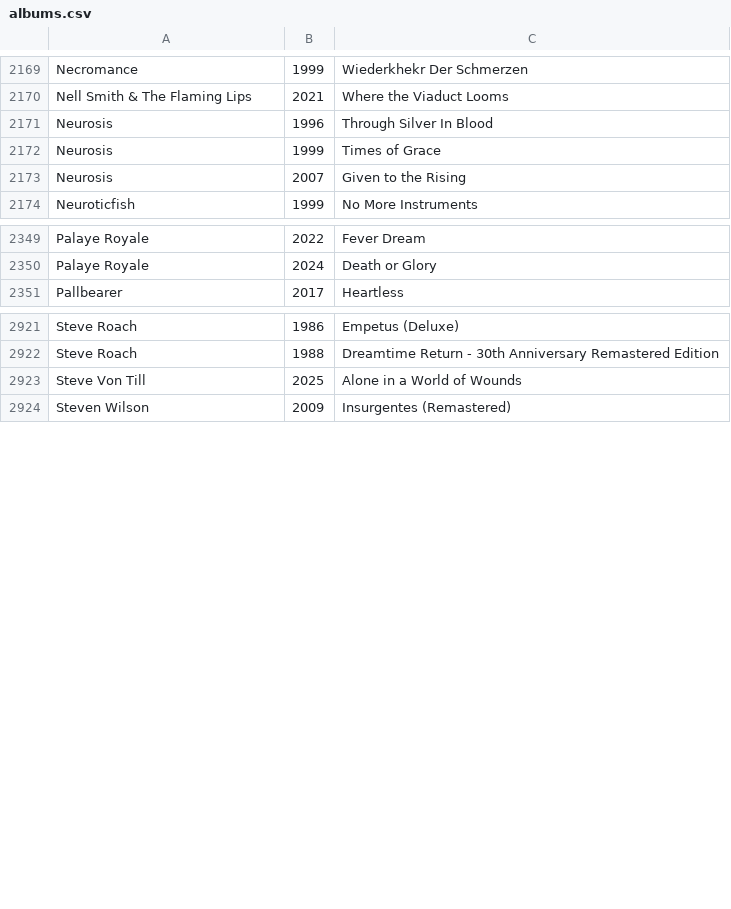
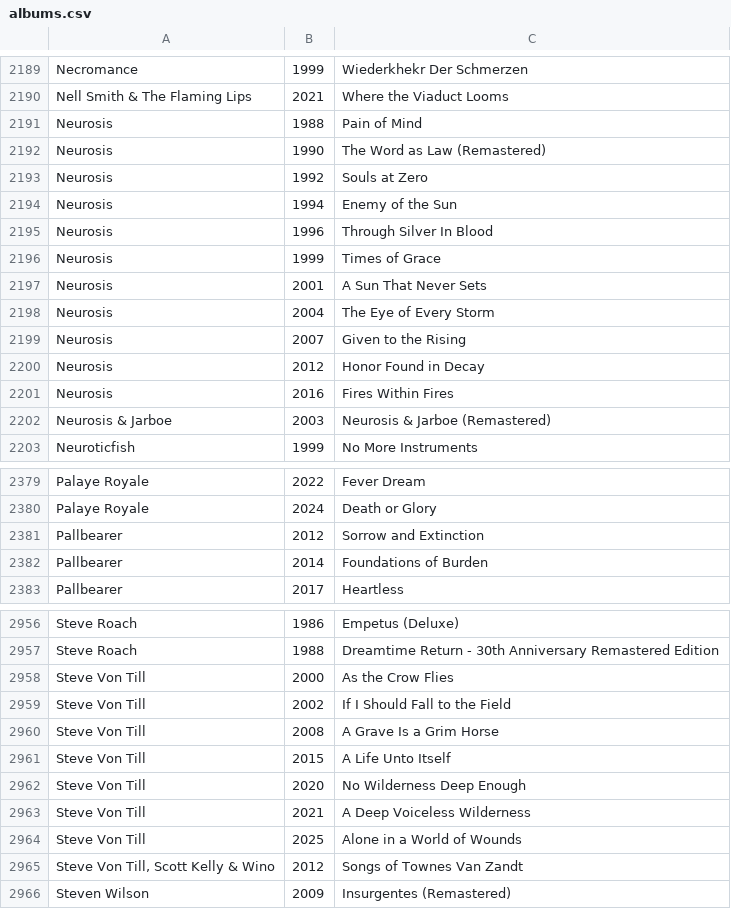
Before and after one commit to ceth-x86/beatmap-clojure, a CSV file: resources/catalog/albums.csv, drawn as a sheet; only a part is shown, gaps mark what is left out; the diff covers the shown part only.

```diff
--- a/resources/catalog/albums.csv
+++ b/resources/catalog/albums.csv
@@ -2170,5 +2190,14 @@ Necromance,1999,Wiederkhekr Der Schmerzen
 Nell Smith & The Flaming Lips,2021,Where the Viaduct Looms
+Neurosis,1988,Pain of Mind
+Neurosis,1990,The Word as Law (Remastered)
+Neurosis,1992,Souls at Zero
+Neurosis,1994,Enemy of the Sun
 Neurosis,1996,Through Silver In Blood
 Neurosis,1999,Times of Grace
+Neurosis,2001,A Sun That Never Sets
+Neurosis,2004,The Eye of Every Storm
 Neurosis,2007,Given to the Rising
+Neurosis,2012,Honor Found in Decay
+Neurosis,2016,Fires Within Fires
+Neurosis & Jarboe,2003,Neurosis & Jarboe (Remastered)
 Neuroticfish,1999,No More Instruments
@@ -2350,2 +2380,4 @@ Palaye Royale,2022,Fever Dream
 Palaye Royale,2024,Death or Glory
+Pallbearer,2012,Sorrow and Extinction
+Pallbearer,2014,Foundations of Burden
 Pallbearer,2017,Heartless
@@ -2922,3 +2957,10 @@ Steve Roach,1986,Empetus (Deluxe)
 Steve Roach,1988,Dreamtime Return - 30th Anniversary Remastered Edition
+Steve Von Till,2000,As the Crow Flies
+Steve Von Till,2002,If I Should Fall to the Field
+Steve Von Till,2008,A Grave Is a Grim Horse
+Steve Von Till,2015,A Life Unto Itself
+Steve Von Till,2020,No Wilderness Deep Enough
+Steve Von Till,2021,A Deep Voiceless Wilderness
 Steve Von Till,2025,Alone in a World of Wounds
+"Steve Von Till, Scott Kelly & Wino",2012,Songs of Townes Van Zandt
 Steven Wilson,2009,Insurgentes (Remastered)
```
Also changed, not shown: 38 added rows and 5 removed rows elsewhere in this file.
